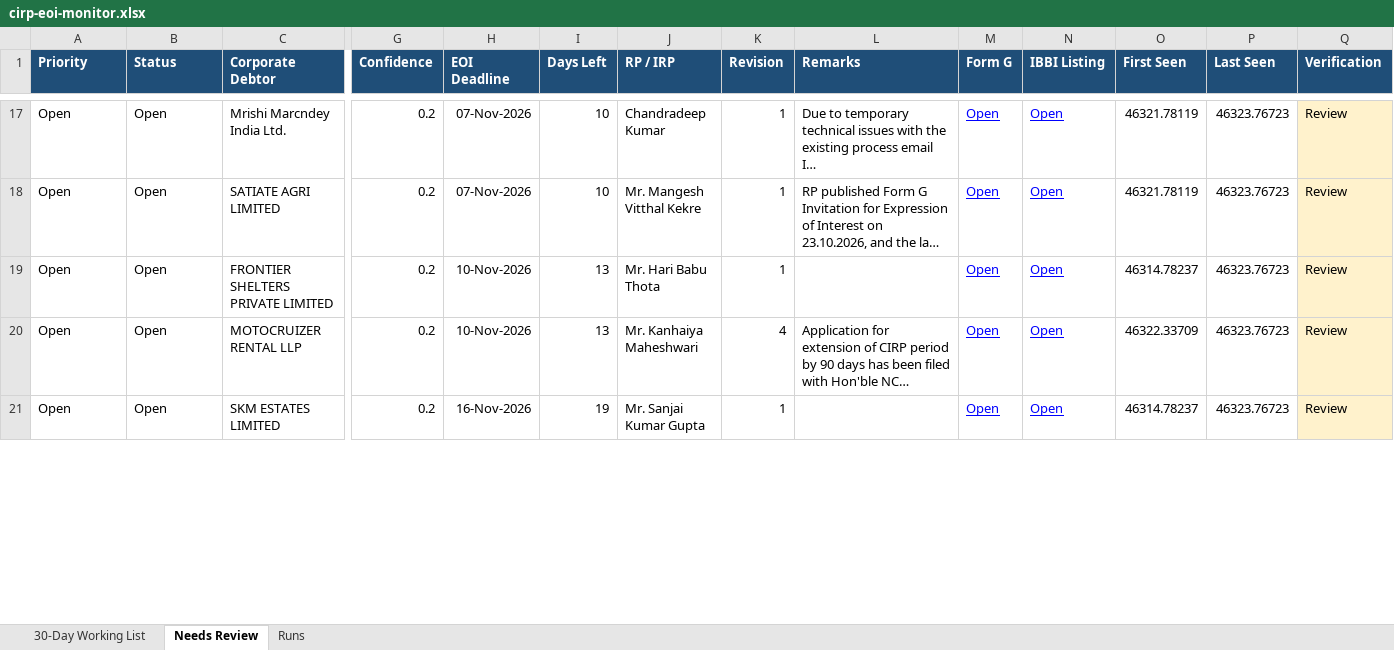
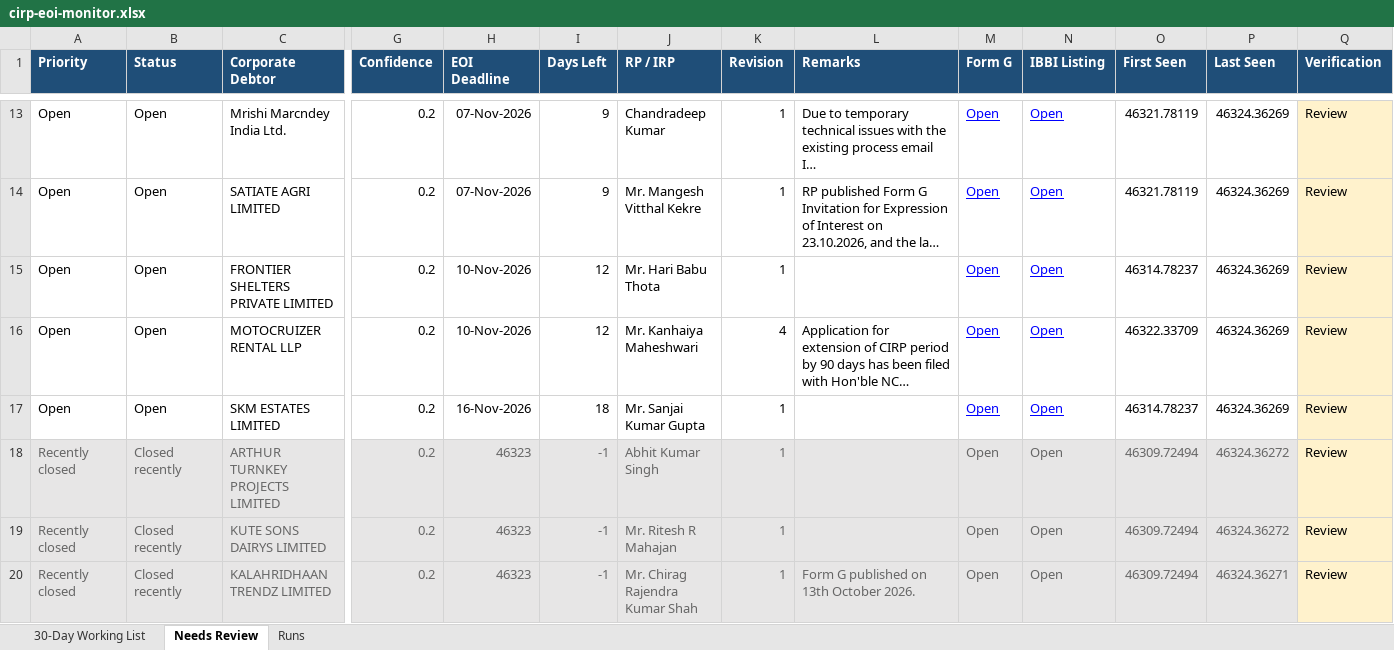
Before and after one commit to Raksham97/cirp-eoi-monitor, an Excel workbook: docs/cirp-eoi-monitor.xlsx, sheet Needs Review, drawn as a sheet; only a part is shown, gaps mark what is left out; long unchanged cells end in …; values as stored, in another font and other column widths than the file's, no borders; addresses are those after the commit; rows hold the shown columns only; the diff covers the shown part only; the diff names each change by its address in the sheet, - before the commit and + after, or states it on an @@ line.

```diff
--- a/docs/cirp-eoi-monitor.xlsx (sheet Needs Review)
+++ b/docs/cirp-eoi-monitor.xlsx (sheet Needs Review)
-I13:I14 (Days Left): 10
+I13:I14 (Days Left): 9
-P13:P17 (Last Seen): 46323.76723
+P13:P17 (Last Seen): 46324.36269
-I15:I16 (Days Left): 13
+I15:I16 (Days Left): 12
-I17 (Days Left): 19
+I17 (Days Left): 18
+row 18: Recently closed | Closed recently | ARTHUR TURNKEY PROJECTS LIMITED | 0.2 | 46323 | -1 | Abhit Kumar Singh | 1 |  | Open | Open | 46309.72494 | 46324.36272 | Review
+row 19: Recently closed | Closed recently | KUTE SONS DAIRYS LIMITED | 0.2 | 46323 | -1 | Mr. Ritesh R Mahajan | 1 |  | Open | Open | 46309.72494 | 46324.36272 | Review
+row 20: Recently closed | Closed recently | KALAHRIDHAAN TRENDZ LIMITED | 0.2 | 46323 | -1 | Mr. Chirag Rajendra Kumar Shah | 1 | Form G published on 13th October 2026. | Open | Open | 46309.72494 | 46324.36271 | Review
```
Also changed, not shown: 1 added row, 4 removed rows, 50 edited cells and cell formats elsewhere in this sheet, sheet 30-Day Working List, sheet Runs, 6 other files.
